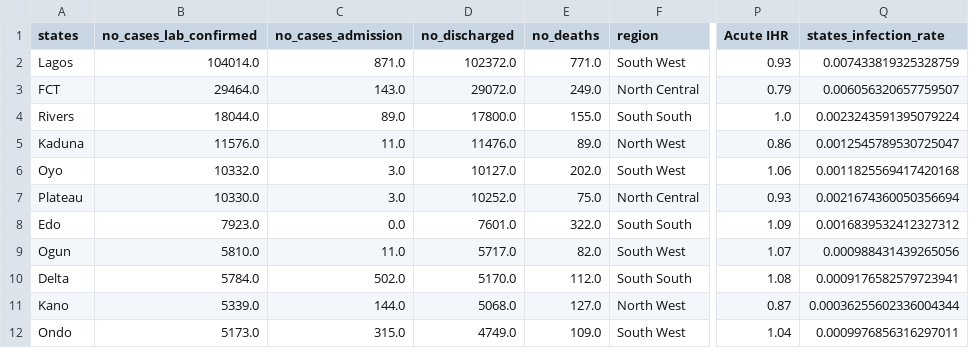
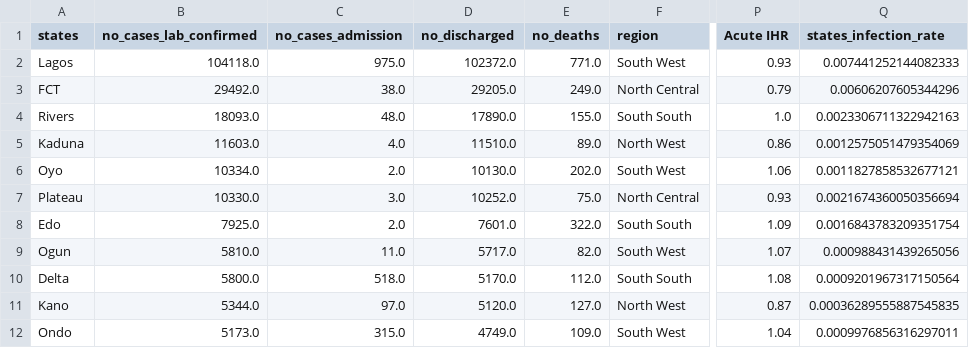
Before and after one commit to RaveEx12/Nigeria-COVID-19-Data-Analysis-Using-Python, a CSV file: ncdc and external covid19 data.csv, drawn as a sheet; only a part is shown, gaps mark what is left out; the diff covers the shown part only; the diff names each change by its address in the sheet, - before the commit and + after, or states it on an @@ line.

```diff
--- a/ncdc and external covid19 data.csv
+++ b/ncdc and external covid19 data.csv
-B2 (no_cases_lab_confirmed): 104014.0
+B2 (no_cases_lab_confirmed): 104118.0
-C2 (no_cases_admission): 871.0
+C2 (no_cases_admission): 975.0
-Q2 (states_infection_rate): 0.007433819325328759
+Q2 (states_infection_rate): 0.007441252144082333
-B3 (no_cases_lab_confirmed): 29464.0
+B3 (no_cases_lab_confirmed): 29492.0
-C3 (no_cases_admission): 143.0
+C3 (no_cases_admission): 38.0
-D3 (no_discharged): 29072.0
+D3 (no_discharged): 29205.0
-Q3 (states_infection_rate): 0.006056320657759507
+Q3 (states_infection_rate): 0.00606207605344296
-B4 (no_cases_lab_confirmed): 18044.0
+B4 (no_cases_lab_confirmed): 18093.0
-C4 (no_cases_admission): 89.0
+C4 (no_cases_admission): 48.0
-D4 (no_discharged): 17800.0
+D4 (no_discharged): 17890.0
-Q4 (states_infection_rate): 0.0023243591395079224
+Q4 (states_infection_rate): 0.0023306711322942163
-B5 (no_cases_lab_confirmed): 11576.0
+B5 (no_cases_lab_confirmed): 11603.0
-C5 (no_cases_admission): 11.0
+C5 (no_cases_admission): 4.0
-D5 (no_discharged): 11476.0
+D5 (no_discharged): 11510.0
-Q5 (states_infection_rate): 0.0012545789530725047
+Q5 (states_infection_rate): 0.0012575051479354069
-B6 (no_cases_lab_confirmed): 10332.0
+B6 (no_cases_lab_confirmed): 10334.0
-C6 (no_cases_admission): 3.0
+C6 (no_cases_admission): 2.0
-D6 (no_discharged): 10127.0
+D6 (no_discharged): 10130.0
-Q6 (states_infection_rate): 0.0011825569417420168
+Q6 (states_infection_rate): 0.0011827858532677121
-B8 (no_cases_lab_confirmed): 7923.0
+B8 (no_cases_lab_confirmed): 7925.0
-C8 (no_cases_admission): 0.0
+C8 (no_cases_admission): 2.0
-Q8 (states_infection_rate): 0.0016839532412327312
+Q8 (states_infection_rate): 0.0016843783209351754
-B10 (no_cases_lab_confirmed): 5784.0
+B10 (no_cases_lab_confirmed): 5800.0
-C10 (no_cases_admission): 502.0
+C10 (no_cases_admission): 518.0
-Q10 (states_infection_rate): 0.0009176582579723941
+Q10 (states_infection_rate): 0.0009201967317150564
-B11 (no_cases_lab_confirmed): 5339.0
+B11 (no_cases_lab_confirmed): 5344.0
-C11 (no_cases_admission): 144.0
+C11 (no_cases_admission): 97.0
-D11 (no_discharged): 5068.0
+D11 (no_discharged): 5120.0
-Q11 (states_infection_rate): 0.00036255602336004344
+Q11 (states_infection_rate): 0.00036289555887545835
```
Also changed, not shown: 25 edited cells elsewhere in this file, ncdc_df.csv, 10 other files.
